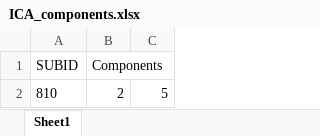
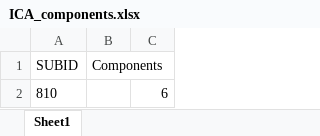
Before and after one commit to Oren-Griffiths/Flinders-EEG-pipeline, an Excel workbook: SupportingDocs/ICA_components.xlsx, sheet Sheet1, drawn as a sheet; values as stored, in another font and other column widths than the file's, no borders; the diff names each change by its address in the sheet, - before the commit and + after, or states it on an @@ line.

```diff
--- a/SupportingDocs/ICA_components.xlsx (sheet Sheet1)
+++ b/SupportingDocs/ICA_components.xlsx (sheet Sheet1)
-B2 (Components): 2
+B2 (Components): (empty)
-C2: 5
+C2: 6
```
Also changed, not shown: SupportingDocs/AR_Parameters_for_MW_Blinks.xlsx, SupportingDocs/AR_Parameters_for_SVT_CRAP.xlsx, 7 other files.
